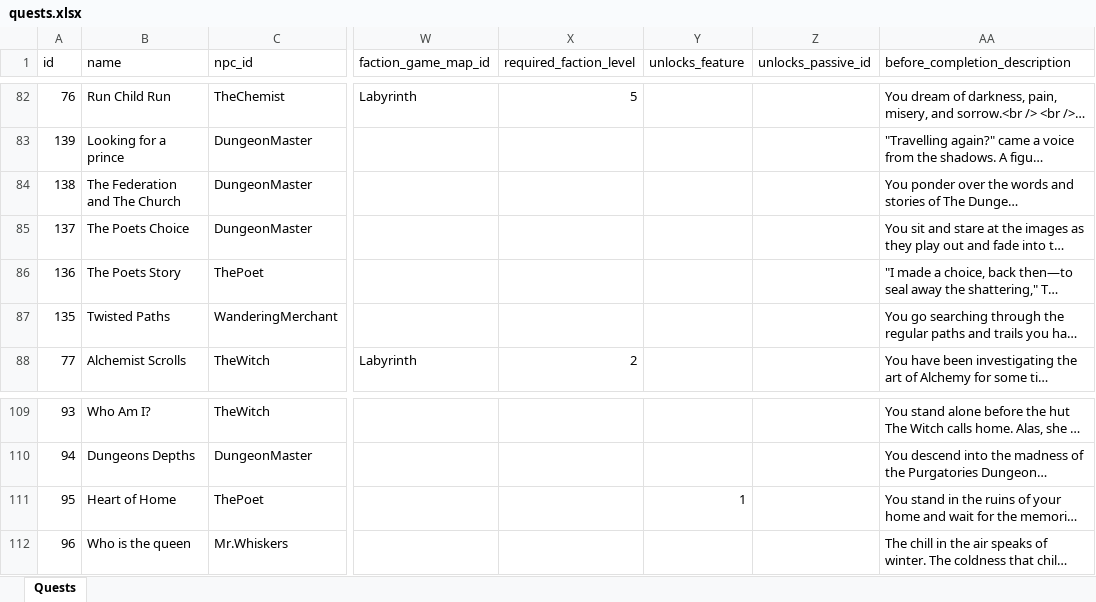
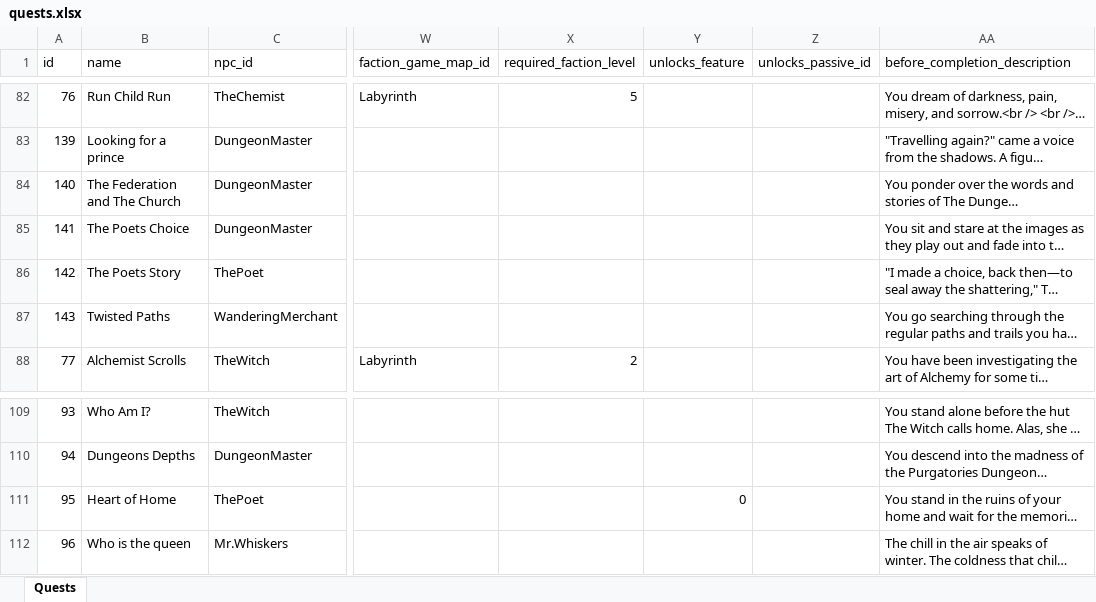
Before and after one commit to AdamKyle/flare, an Excel workbook: resources/data-imports/Quests/quests.xlsx, sheet Quests, drawn as a sheet; only a part is shown, gaps mark what is left out; long unchanged cells end in …; values as stored, in another font and other column widths than the file's, no borders; the diff covers the shown part only; the diff names each change by its address in the sheet, - before the commit and + after, or states it on an @@ line.

```diff
--- a/resources/data-imports/Quests/quests.xlsx (sheet Quests)
+++ b/resources/data-imports/Quests/quests.xlsx (sheet Quests)
-A84 (id): 138
+A84 (id): 140
-A85 (id): 137
+A85 (id): 141
-A86 (id): 136
+A86 (id): 142
-A87 (id): 135
+A87 (id): 143
-Y111 (unlocks_feature): 1
+Y111 (unlocks_feature): 0
```
Also changed, not shown: 10 added rows and 10 edited cells elsewhere in this sheet, resources/data-imports/Items/quest-items.xlsx, resources/data-imports/Npcs/npcs.xlsx, 16 other files.
